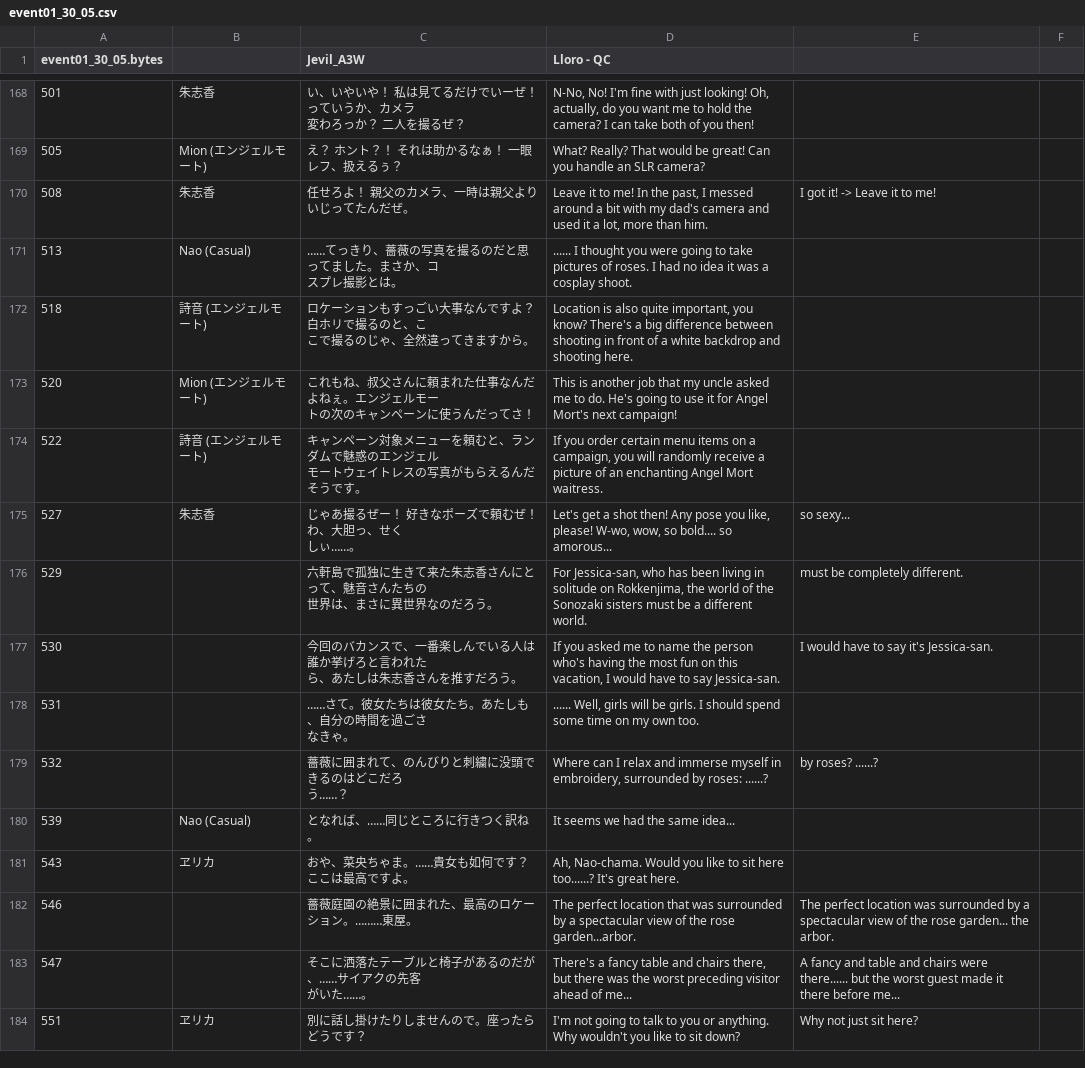
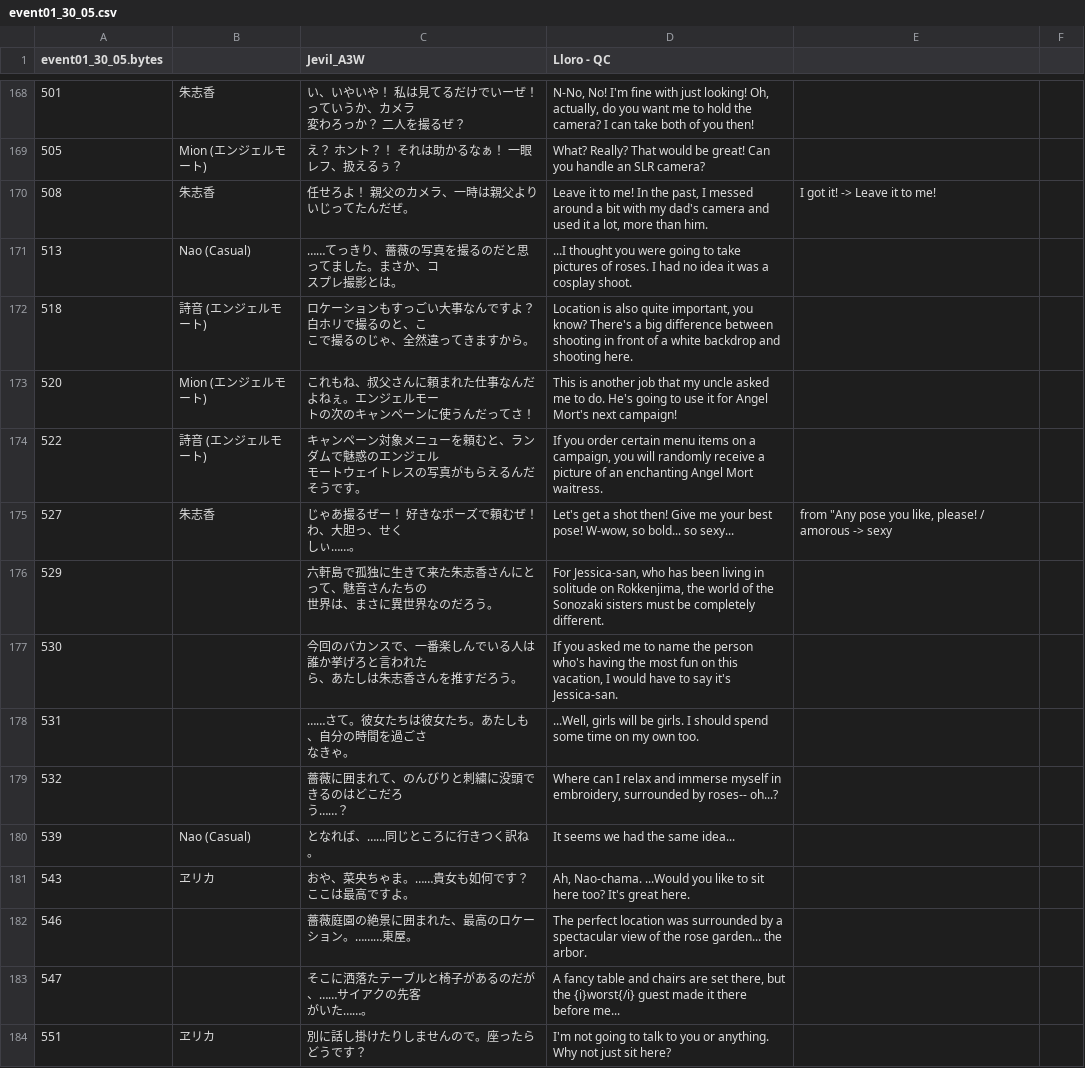
Before and after one commit to Tsukuyami-TLs/higumei-engine-public, a CSV file: translations/event/event01_30_05.csv, drawn as a sheet; only a part is shown, gaps mark what is left out; the diff covers the shown part only; the diff names each change by its address in the sheet, - before the commit and + after, or states it on an @@ line.

Commit message:
New translations

```diff
--- a/translations/event/event01_30_05.csv
+++ b/translations/event/event01_30_05.csv
-D171 (Lloro - QC): ...... I thought you…
+D171 (Lloro - QC): ...I thought you…
-D175 (Lloro - QC): …shot then! Any pose you like, please! W-wo, wow, so bold.... so amorous...
+D175 (Lloro - QC): …shot then! Give me your best pose! W-wow, so bold... so sexy...
-E175: so sexy...
+E175: from "Any pose you like, please! / amorous -> sexy
-D176 (Lloro - QC): …must be a different world.
+D176 (Lloro - QC): …must be completely different.
-E176: must be completely different.
+E176: (empty)
-D177 (Lloro - QC): …to say Jessica-san.
+D177 (Lloro - QC): …to say it's Jessica-san.
-E177: I would have to say it's Jessica-san.
+E177: (empty)
-D178 (Lloro - QC): ...... Well, girls will…
+D178 (Lloro - QC): ...Well, girls will…
-D179 (Lloro - QC): …surrounded by roses: ......?
+D179 (Lloro - QC): …surrounded by roses-- oh...?
-E179: by roses? ......?
+E179: (empty)
-D181 (Lloro - QC): Ah, Nao-chama. Would you like to sit here too......? It's great…
+D181 (Lloro - QC): Ah, Nao-chama. ...Would you like to sit here too? It's great…
-D182 (Lloro - QC): …perfect location that was surrounded by a spectacular view of the rose garden...arbor.
+D182 (Lloro - QC): …perfect location was surrounded by a spectacular view of the rose garden... the arbor.
-E182: The perfect location was surrounded by a spectacular view of the rose garden... the arbor.
+E182: (empty)
-D183 (Lloro - QC): There's a fancy table and chairs there, but there was the worst preceding visitor ahead of me...
+D183 (Lloro - QC): A fancy table and chairs are set there, but the {i}worst{/i} guest made it there before me...
-E183: A fancy and table and chairs were there...... but the worst guest made it there before me...
+E183: (empty)
-D184 (Lloro - QC): …anything. Why wouldn't you like to sit down?
+D184 (Lloro - QC): …anything. Why not just sit here?
-E184: Why not just sit here?
+E184: (empty)
```
Also changed, not shown: 22 edited cells elsewhere in this file, translations/event/event01_30_01.csv, translations/event/event01_30_04.csv, 34 other files.
